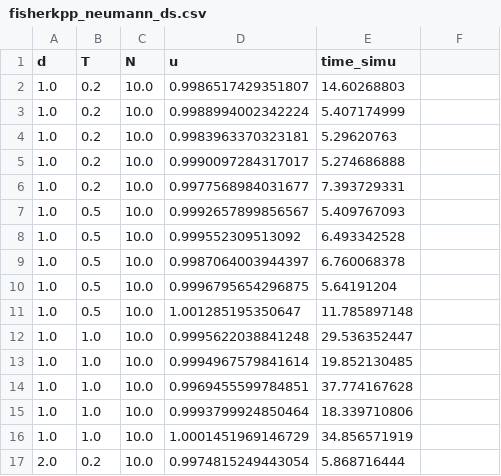
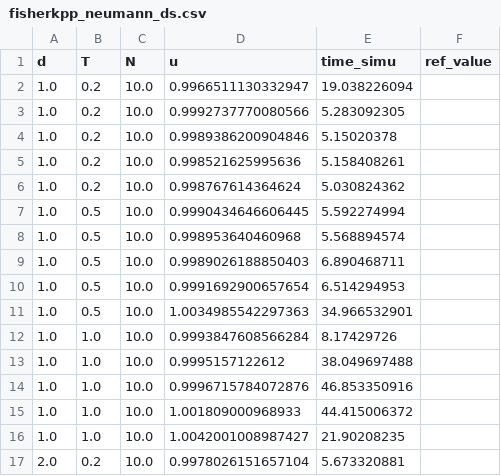
Before and after one commit to vboussange/HighDimPDE_examples, a CSV file: results/fisherkpp_neumann_ds.csv, drawn as a sheet; only a part is shown; the diff covers the shown part only.

```diff
--- a/results/fisherkpp_neumann_ds.csv
+++ b/results/fisherkpp_neumann_ds.csv
@@ -1,17 +1,17 @@
-d,T,N,u,time_simu
-1.0,0.2,10.0,0.9986517429351807,14.60268803
-1.0,0.2,10.0,0.9988994002342224,5.407174999
-1.0,0.2,10.0,0.9983963370323181,5.29620763
-1.0,0.2,10.0,0.9990097284317017,5.274686888
-1.0,0.2,10.0,0.9977568984031677,7.393729331
-1.0,0.5,10.0,0.9992657899856567,5.409767093
-1.0,0.5,10.0,0.999552309513092,6.493342528
-1.0,0.5,10.0,0.9987064003944397,6.760068378
-1.0,0.5,10.0,0.9996795654296875,5.64191204
-1.0,0.5,10.0,1.001285195350647,11.785897148
-1.0,1.0,10.0,0.9995622038841248,29.536352447
-1.0,1.0,10.0,0.9994967579841614,19.852130485
-1.0,1.0,10.0,0.9969455599784851,37.774167628
-1.0,1.0,10.0,0.9993799924850464,18.339710806
-1.0,1.0,10.0,1.0001451969146729,34.856571919
-2.0,0.2,10.0,0.9974815249443054,5.868716444
+d,T,N,u,time_simu,ref_value
+1.0,0.2,10.0,0.9966511130332947,19.038226094,
+1.0,0.2,10.0,0.9992737770080566,5.283092305,
+1.0,0.2,10.0,0.9989386200904846,5.15020378,
+1.0,0.2,10.0,0.998521625995636,5.158408261,
+1.0,0.2,10.0,0.998767614364624,5.030824362,
+1.0,0.5,10.0,0.9990434646606445,5.592274994,
+1.0,0.5,10.0,0.998953640460968,5.568894574,
+1.0,0.5,10.0,0.9989026188850403,6.890468711,
+1.0,0.5,10.0,0.9991692900657654,6.514294953,
+1.0,0.5,10.0,1.0034985542297363,34.966532901,
+1.0,1.0,10.0,0.9993847608566284,8.17429726,
+1.0,1.0,10.0,0.9995157122612,38.049697488,
+1.0,1.0,10.0,0.9996715784072876,46.853350916,
+1.0,1.0,10.0,1.001809000968933,44.415006372,
+1.0,1.0,10.0,1.0042001008987427,21.90208235,
+2.0,0.2,10.0,0.9978026151657104,5.673320881,
```
Also changed, not shown: 88 edited cells elsewhere in this file, results/allencahn_neumann_ds.csv, results/nonlocal_comp_ds.csv, 51 other files.
